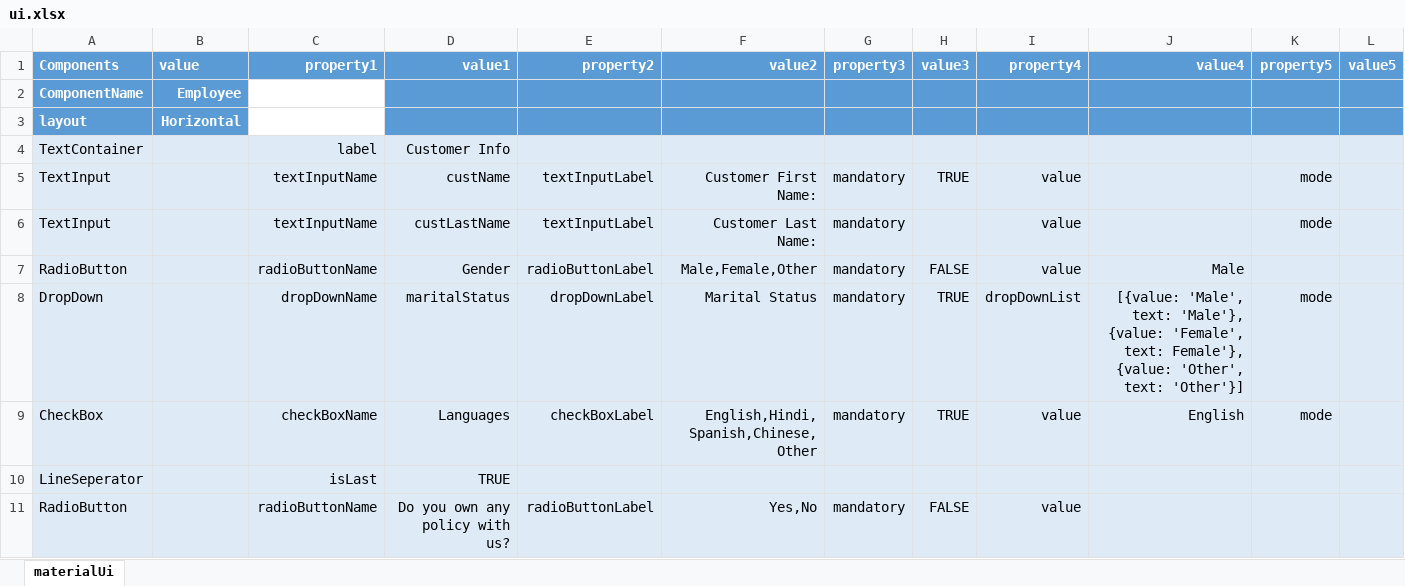
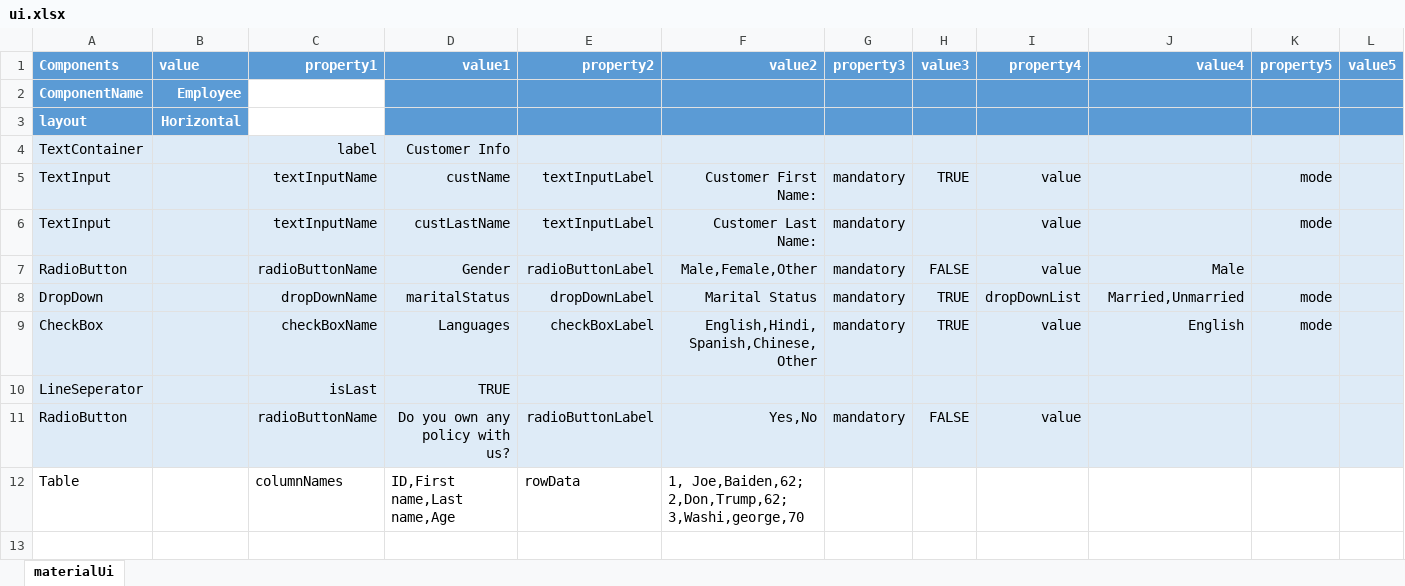
Before and after one commit to rax215/react-magneto-v1, an Excel workbook: ui.xlsx, sheet materialUi, drawn as a sheet; only a part is shown; values as stored, in another font and other column widths than the file's, no borders; conditional formats not drawn; rows hold the shown columns only; the diff names each change by its address in the sheet, - before the commit and + after, or states it on an @@ line.

```diff
--- a/ui.xlsx (sheet materialUi)
+++ b/ui.xlsx (sheet materialUi)
-J8 (value4): [{value: 'Male', text: 'Male'}, {value: 'Female', text: Female'}, {value: 'Other', text: 'Other'}]
+J8 (value4): Married,Unmarried
+row 12: Table |  | columnNames | ID,First name,Last name,Age | rowData | 1, Joe,Baiden,62; 2,Don,Trump,62; 3,Washi,george,70
```
Also changed, not shown: ui1.xlsx, 29 other files.
